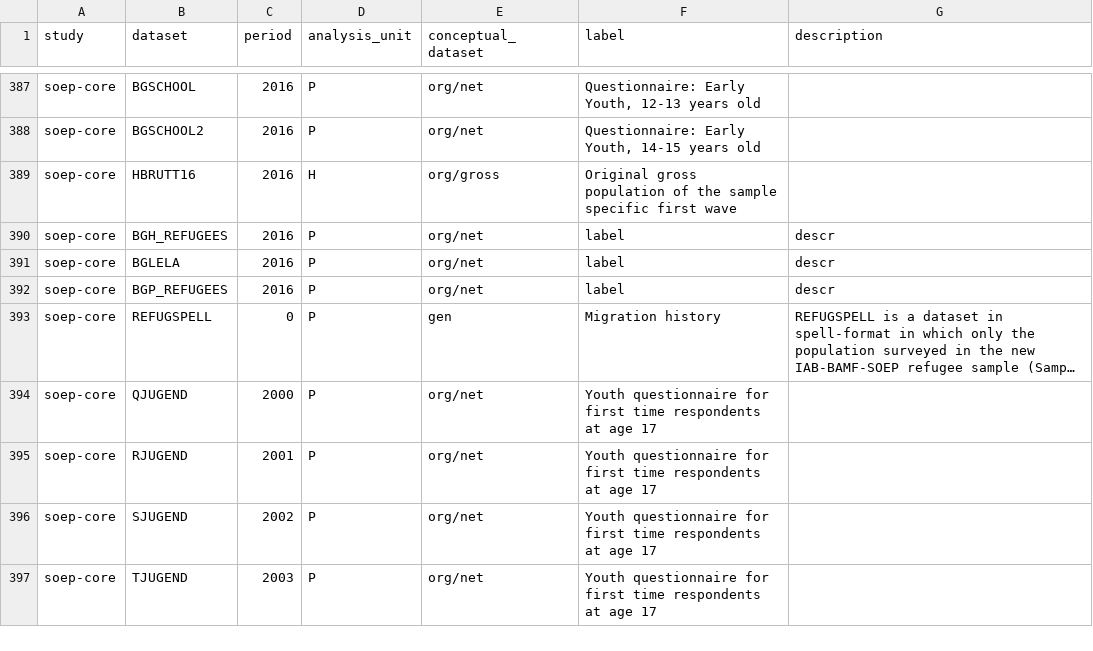
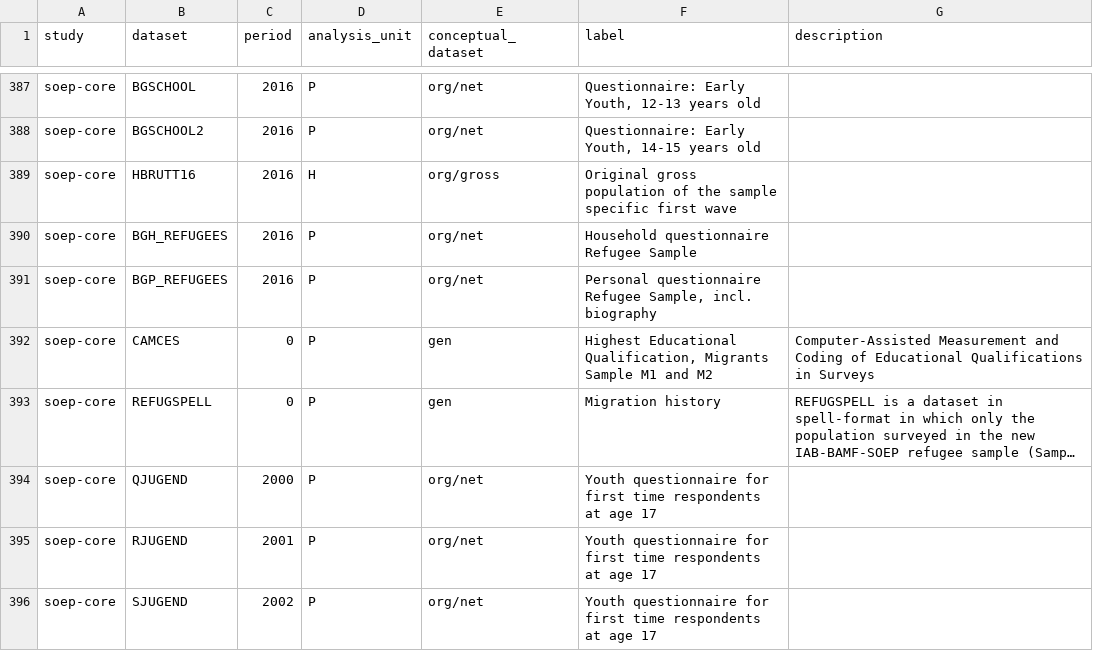
Before and after one commit to paneldata/soep-core, a CSV file: metadata/datasets.csv, drawn as a sheet; only a part is shown, gaps mark what is left out; the shorter side is filled out with more unchanged rows; long unchanged cells end in …; removed rows and columns are numbered as before the commit, all else as after; the diff names each change by its address in the sheet, - before the commit and + after, or states it on an @@ line.

Commit message:
kleines update nach rausschreiben v33

```diff
--- a/metadata/datasets.csv
+++ b/metadata/datasets.csv
-F390 (label): label
+F390 (label): Household questionnaire Refugee Sample
-G390 (description): descr
+G390 (description): (empty)
-row 391: soep-core | BGLELA | 2016 | P | org/net | label | descr
-F391 (label): label
+F391 (label): Personal questionnaire Refugee Sample, incl. biography
-G391 (description): descr
+G391 (description): (empty)
+row 392: soep-core | CAMCES | 0 | P | gen | Highest Educational Qualification, Migrants Sample M1 and M2 | Computer-Assisted Measurement and Coding of Educational Qualifications in Surveys
```
